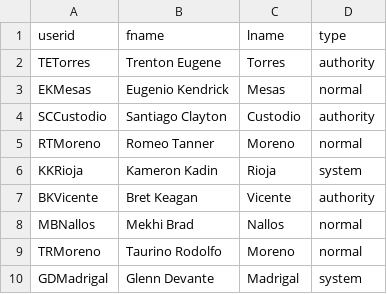
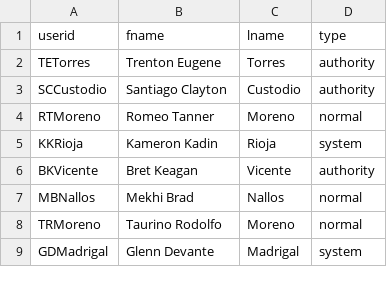
Before and after one commit to rumverse/bantayciudad_api, a CSV file: data/Users.csv, drawn as a sheet; only a part is shown.

Commit message:
remove non-utf8 char

```diff
--- a/data/Users.csv
+++ b/data/Users.csv
@@ -2,3 +2,2 @@ userid,fname,lname,type
 TETorres,Trenton Eugene,Torres,authority
-EKMesas,Eugenio Kendrick,Mesas,normal
 SCCustodio,Santiago Clayton,Custodio,authority
```
